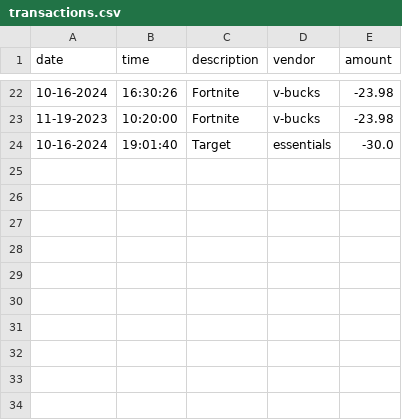
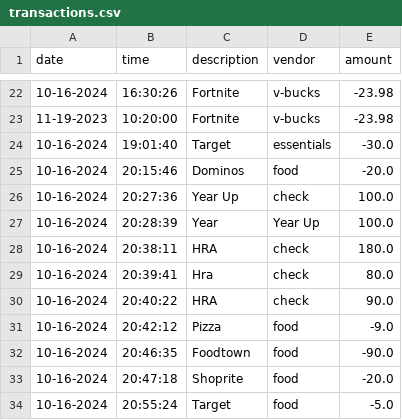
Before and after one commit to onleetosh/AccountingLedgerApp, a CSV file: transactions.csv, drawn as a sheet; only a part is shown, gaps mark what is left out.

```diff
--- a/transactions.csv
+++ b/transactions.csv
@@ -24 +24,11 @@ date|time|description|vendor|amount
 10-16-2024|19:01:40|Target|essentials|-30.0
+10-16-2024|20:15:46|Dominos|food|-20.0
+10-16-2024|20:27:36|Year Up|check|100.0
+10-16-2024|20:28:39|Year|Year Up|100.0
+10-16-2024|20:38:11|HRA|check|180.0
+10-16-2024|20:39:41|Hra|check|80.0
+10-16-2024|20:40:22|HRA|check|90.0
+10-16-2024|20:42:12|Pizza|food|-9.0
+10-16-2024|20:46:35|Foodtown|food|-90.0
+10-16-2024|20:47:18|Shoprite|food|-20.0
+10-16-2024|20:55:24|Target|food|-5.0
```
Also changed, not shown: 5 other files.
